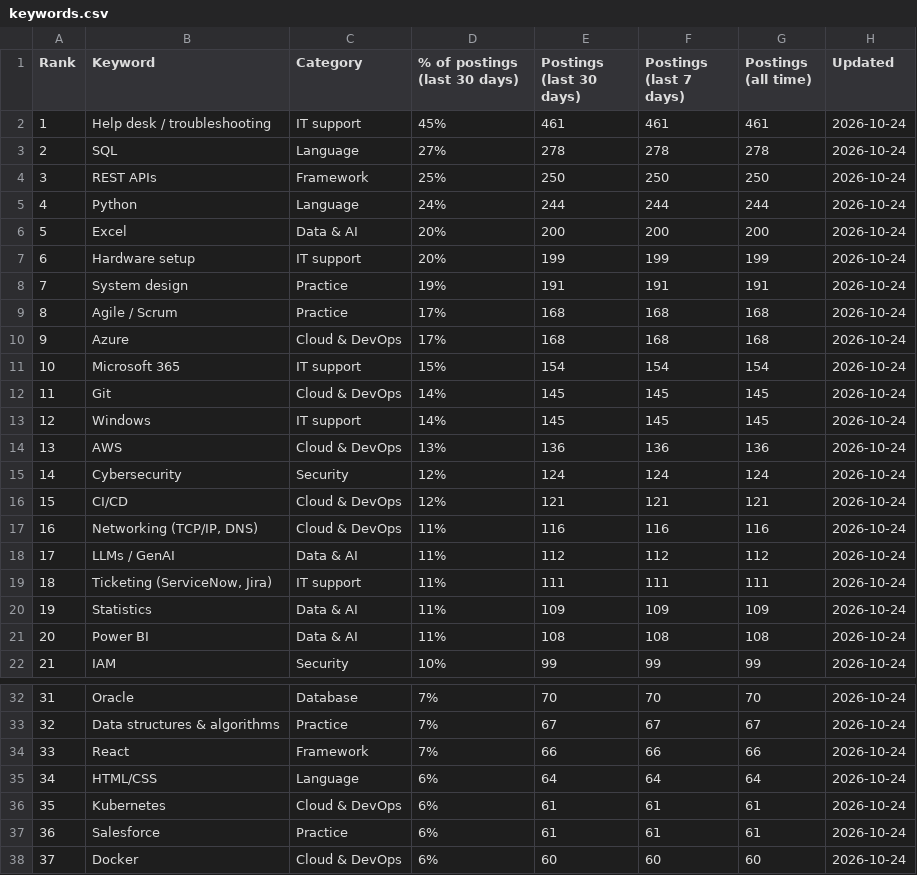
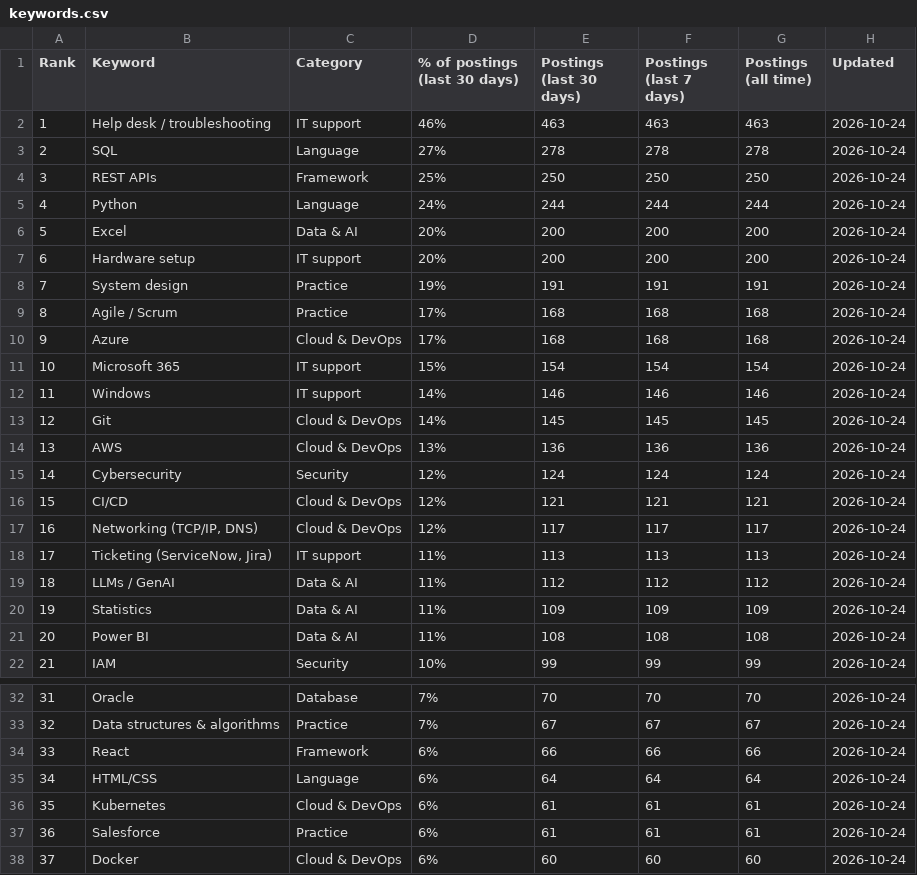
Before and after one commit to sagarh12/canada-jobs-feed, a CSV file: feed/keywords.csv, drawn as a sheet; only a part is shown, gaps mark what is left out; the diff covers the shown part only.

```diff
--- a/feed/keywords.csv
+++ b/feed/keywords.csv
@@ -1,3 +1,3 @@
 Rank,Keyword,Category,% of postings (last 30 days),Postings (last 30 days),Postings (last 7 days),Postings (all time),Updated
-1,Help desk / troubleshooting,IT support,45%,461,461,461,2026-10-24
+1,Help desk / troubleshooting,IT support,46%,463,463,463,2026-10-24
 2,SQL,Language,27%,278,278,278,2026-10-24
@@ -6,3 +6,3 @@ Rank,Keyword,Category,% of postings (last 30 days),Postings (last 30 days),Posti
 5,Excel,Data & AI,20%,200,200,200,2026-10-24
-6,Hardware setup,IT support,20%,199,199,199,2026-10-24
+6,Hardware setup,IT support,20%,200,200,200,2026-10-24
 7,System design,Practice,19%,191,191,191,2026-10-24
@@ -11,4 +11,4 @@ Rank,Keyword,Category,% of postings (last 30 days),Postings (last 30 days),Posti
 10,Microsoft 365,IT support,15%,154,154,154,2026-10-24
-11,Git,Cloud & DevOps,14%,145,145,145,2026-10-24
-12,Windows,IT support,14%,145,145,145,2026-10-24
+11,Windows,IT support,14%,146,146,146,2026-10-24
+12,Git,Cloud & DevOps,14%,145,145,145,2026-10-24
 13,AWS,Cloud & DevOps,13%,136,136,136,2026-10-24
@@ -16,5 +16,5 @@ Rank,Keyword,Category,% of postings (last 30 days),Postings (last 30 days),Posti
 15,CI/CD,Cloud & DevOps,12%,121,121,121,2026-10-24
-16,"Networking (TCP/IP, DNS)",Cloud & DevOps,11%,116,116,116,2026-10-24
-17,LLMs / GenAI,Data & AI,11%,112,112,112,2026-10-24
-18,"Ticketing (ServiceNow, Jira)",IT support,11%,111,111,111,2026-10-24
+16,"Networking (TCP/IP, DNS)",Cloud & DevOps,12%,117,117,117,2026-10-24
+17,"Ticketing (ServiceNow, Jira)",IT support,11%,113,113,113,2026-10-24
+18,LLMs / GenAI,Data & AI,11%,112,112,112,2026-10-24
 19,Statistics,Data & AI,11%,109,109,109,2026-10-24
@@ -33,3 +33,3 @@ Rank,Keyword,Category,% of postings (last 30 days),Postings (last 30 days),Posti
 32,Data structures & algorithms,Practice,7%,67,67,67,2026-10-24
-33,React,Framework,7%,66,66,66,2026-10-24
+33,React,Framework,6%,66,66,66,2026-10-24
 34,HTML/CSS,Language,6%,64,64,64,2026-10-24
```
Also changed, not shown: 36 edited cells elsewhere in this file, 3 other files.
